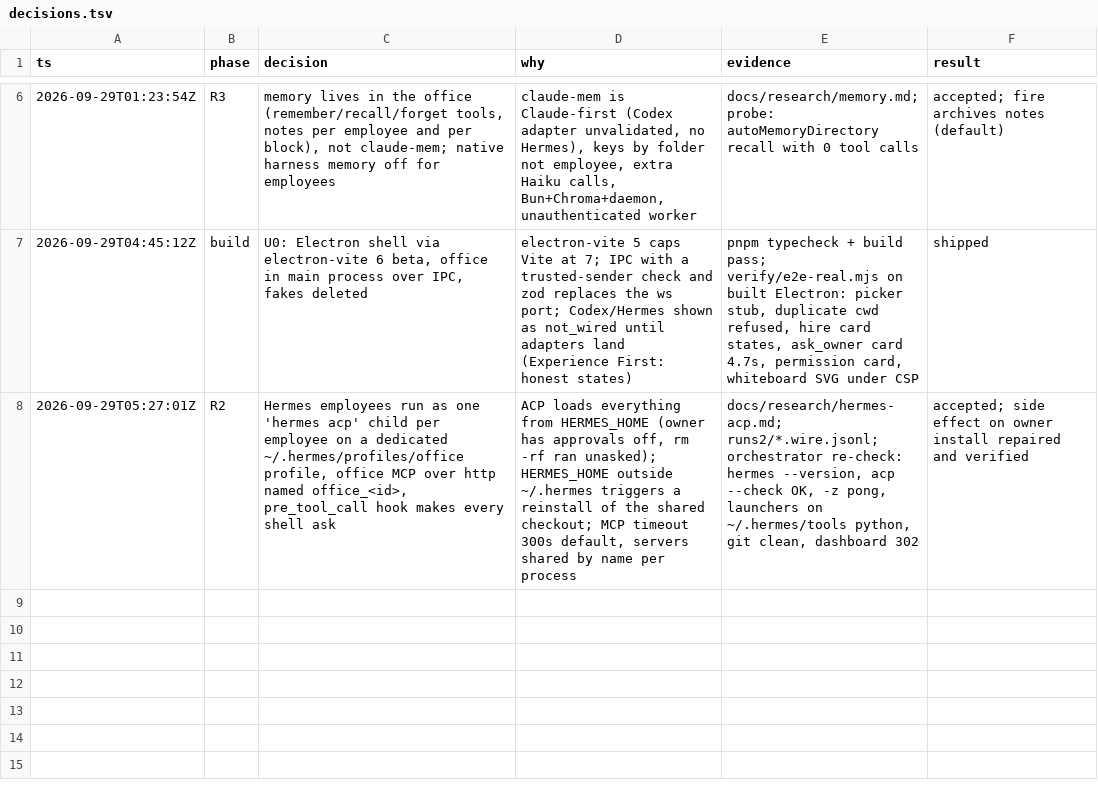
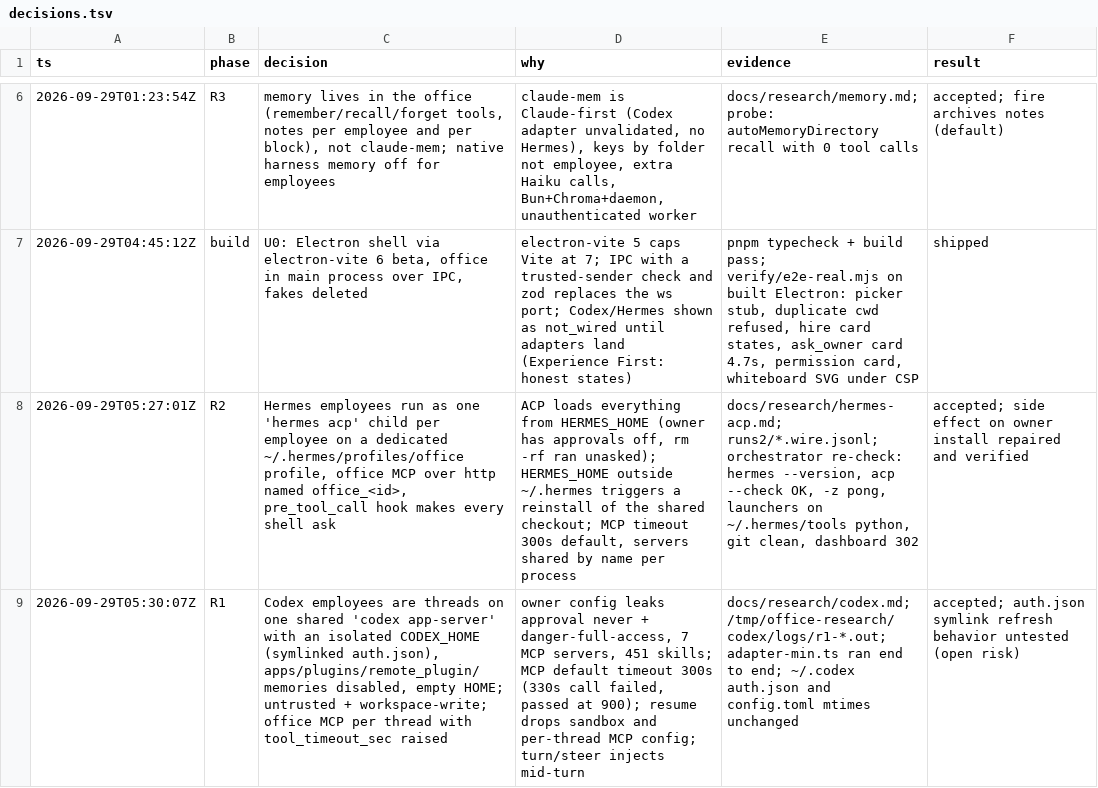
Before and after one commit to FelipeGazapina/online-office, a TSV file: docs/decisions.tsv, drawn as a sheet; only a part is shown, gaps mark what is left out; the diff names each change by its address in the sheet, - before the commit and + after, or states it on an @@ line.

```diff
--- a/docs/decisions.tsv
+++ b/docs/decisions.tsv
+row 9: 2026-09-29T05:30:07Z | R1 | Codex employees are threads on one shared 'codex app-server' with an isolated CODEX_HOME (symlinked auth.json), apps/plugins/remote_plugin/memories disabled, empty HOME; untrusted + workspace-write; office MCP per thread with tool_timeout_sec raised | owner config leaks approval never + danger-full-access, 7 MCP servers, 451 skills; MCP default timeout 300s (330s call failed, passed at 900); resume drops sandbox and per-thread MCP config; turn/steer injects mid-turn | docs/research/codex.md; /tmp/office-research/codex/logs/r1-*.out; adapter-min.ts ran end to end; ~/.codex auth.json and config.toml mtimes unchanged | accepted; auth.json symlink refresh behavior untested (open risk)
```
Also changed, not shown: 1 other file.
